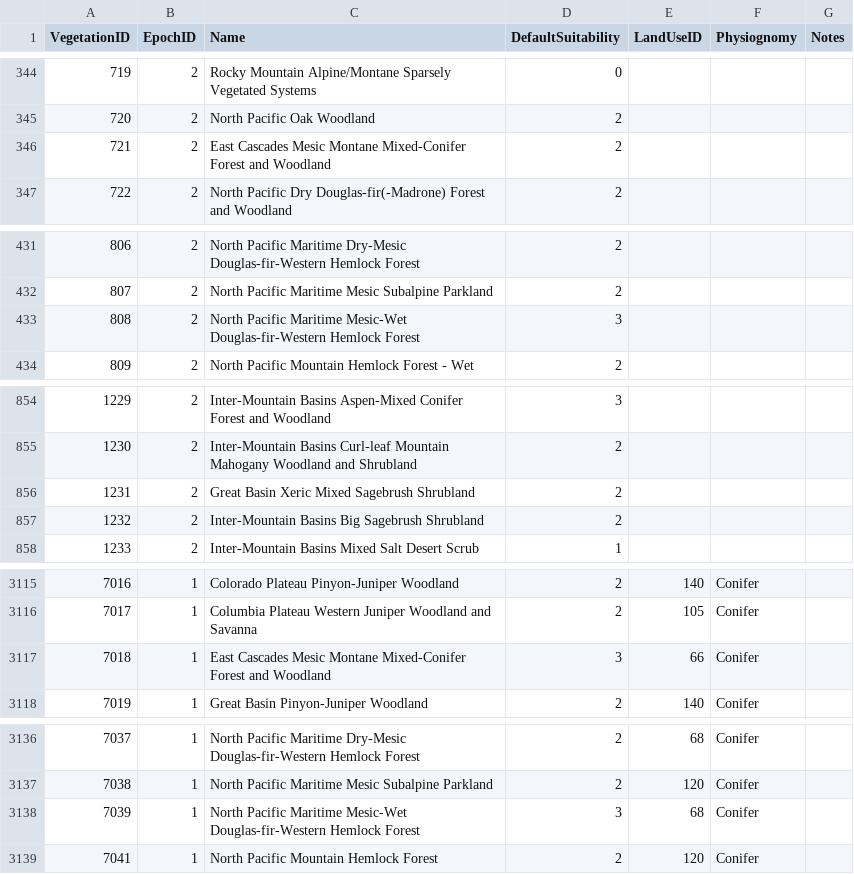
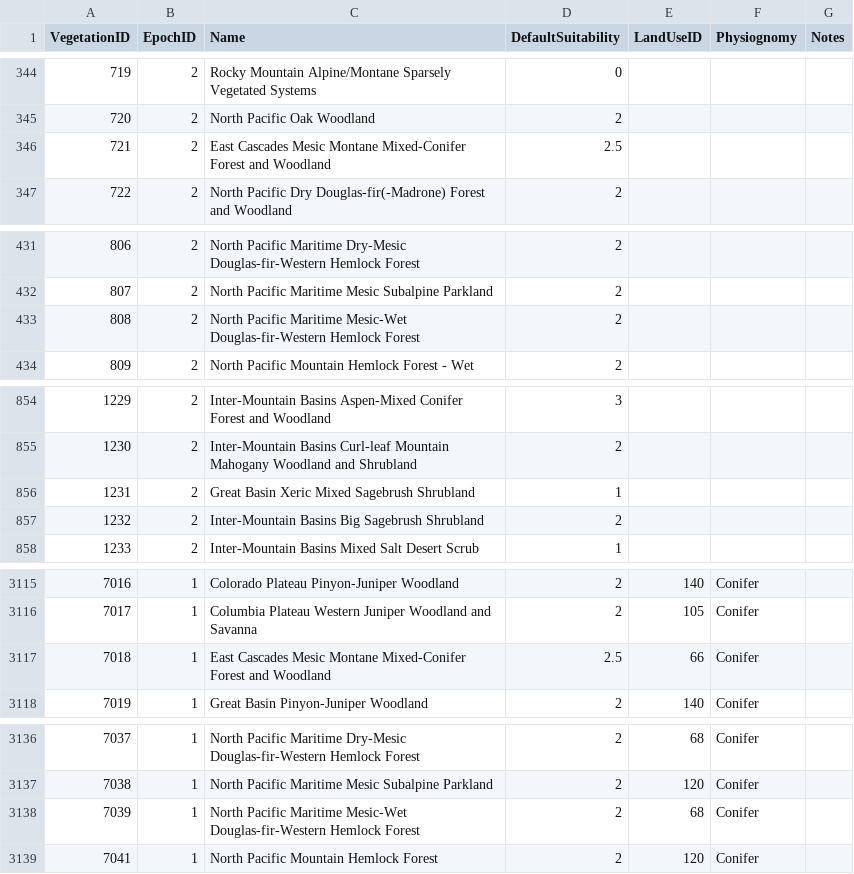
Before and after one commit to Riverscapes/riverscapes-tools, a CSV file: packages/brat/database/data/VegetationTypes.csv, drawn as a sheet; only a part is shown, gaps mark what is left out.

Commit message:
huc 17

```diff
--- a/packages/brat/database/data/VegetationTypes.csv
+++ b/packages/brat/database/data/VegetationTypes.csv
@@ -345,3 +345,3 @@ VegetationID,EpochID,Name,DefaultSuitability,LandUseID,Physiognomy,Notes
 720,2,North Pacific Oak Woodland,2,,,
-721,2,East Cascades Mesic Montane Mixed-Conifer Forest and Woodland,2,,,
+721,2,East Cascades Mesic Montane Mixed-Conifer Forest and Woodland,2.5,,,
 722,2,North Pacific Dry Douglas-fir(-Madrone) Forest and Woodland,2,,,
@@ -432,3 +432,3 @@ VegetationID,EpochID,Name,DefaultSuitability,LandUseID,Physiognomy,Notes
 807,2,North Pacific Maritime Mesic Subalpine Parkland,2,,,
-808,2,North Pacific Maritime Mesic-Wet Douglas-fir-Western Hemlock Forest,3,,,
+808,2,North Pacific Maritime Mesic-Wet Douglas-fir-Western Hemlock Forest,2,,,
 809,2,North Pacific Mountain Hemlock Forest - Wet,2,,,
@@ -855,3 +855,3 @@ VegetationID,EpochID,Name,DefaultSuitability,LandUseID,Physiognomy,Notes
 1230,2,Inter-Mountain Basins Curl-leaf Mountain Mahogany Woodland and Shrubland,2,,,
-1231,2,Great Basin Xeric Mixed Sagebrush Shrubland,2,,,
+1231,2,Great Basin Xeric Mixed Sagebrush Shrubland,1,,,
 1232,2,Inter-Mountain Basins Big Sagebrush Shrubland,2,,,
@@ -3116,3 +3116,3 @@ VegetationID,EpochID,Name,DefaultSuitability,LandUseID,Physiognomy,Notes
 7017,1,Columbia Plateau Western Juniper Woodland and Savanna,2,105,Conifer,
-7018,1,East Cascades Mesic Montane Mixed-Conifer Forest and Woodland,3,66,Conifer,
+7018,1,East Cascades Mesic Montane Mixed-Conifer Forest and Woodland,2.5,66,Conifer,
 7019,1,Great Basin Pinyon-Juniper Woodland,2,140,Conifer,
@@ -3137,3 +3137,3 @@ VegetationID,EpochID,Name,DefaultSuitability,LandUseID,Physiognomy,Notes
 7038,1,North Pacific Maritime Mesic Subalpine Parkland,2,120,Conifer,
-7039,1,North Pacific Maritime Mesic-Wet Douglas-fir-Western Hemlock Forest,3,68,Conifer,
+7039,1,North Pacific Maritime Mesic-Wet Douglas-fir-Western Hemlock Forest,2,68,Conifer,
 7041,1,North Pacific Mountain Hemlock Forest,2,120,Conifer,
```
